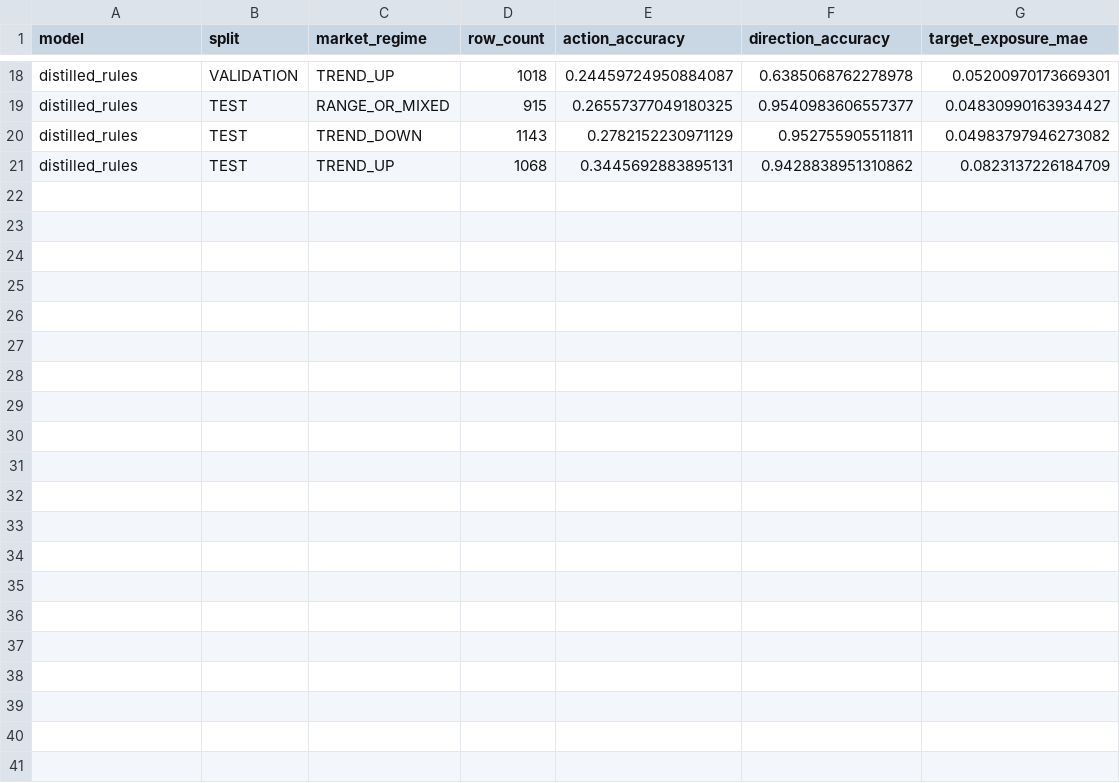
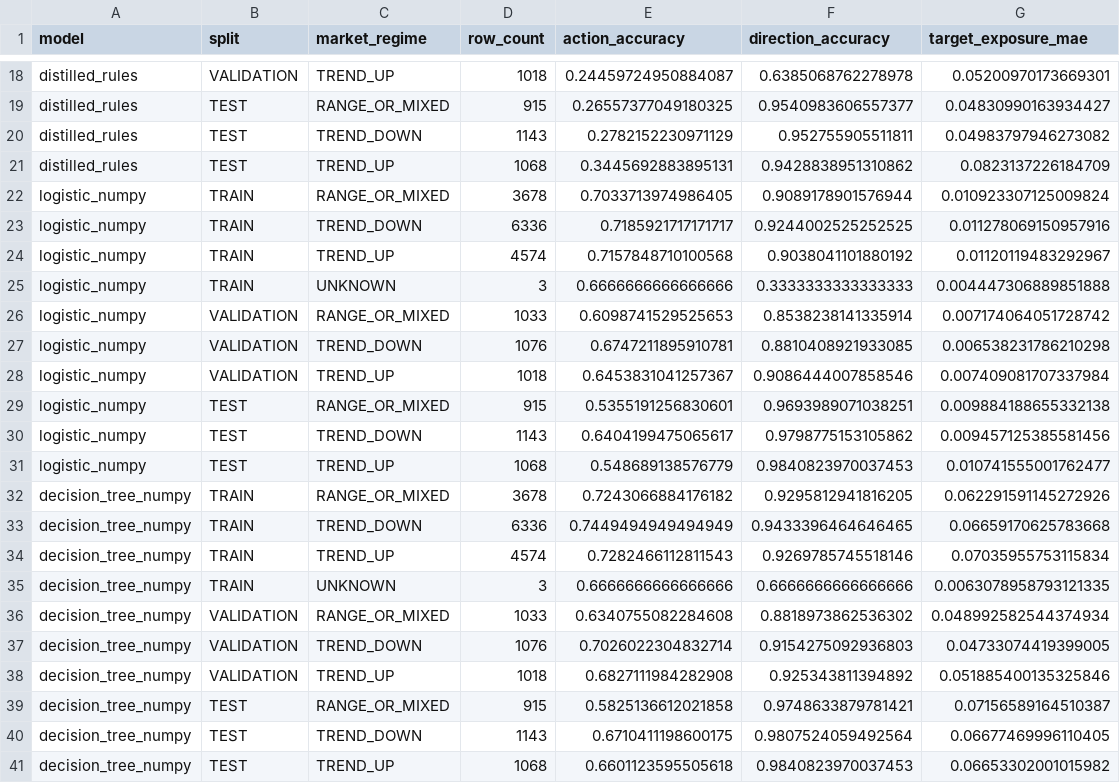
Before and after one commit to owenfff/BTC-Trading-Since-2020, a CSV file: quant/reports/strategy_regime_fidelity.csv, drawn as a sheet; only a part is shown, gaps mark what is left out; the diff names each change by its address in the sheet, - before the commit and + after, or states it on an @@ line.

Commit message:
Record NumPy strategy model comparisons

```diff
--- a/quant/reports/strategy_regime_fidelity.csv
+++ b/quant/reports/strategy_regime_fidelity.csv
+row 22: logistic_numpy | TRAIN | RANGE_OR_MIXED | 3678 | 0.7033713974986405 | 0.9089178901576944 | 0.010923307125009824
+row 23: logistic_numpy | TRAIN | TREND_DOWN | 6336 | 0.7185921717171717 | 0.9244002525252525 | 0.011278069150957916
+row 24: logistic_numpy | TRAIN | TREND_UP | 4574 | 0.7157848710100568 | 0.9038041101880192 | 0.01120119483292967
+row 25: logistic_numpy | TRAIN | UNKNOWN | 3 | 0.6666666666666666 | 0.3333333333333333 | 0.004447306889851888
+row 26: logistic_numpy | VALIDATION | RANGE_OR_MIXED | 1033 | 0.6098741529525653 | 0.8538238141335914 | 0.007174064051728742
+row 27: logistic_numpy | VALIDATION | TREND_DOWN | 1076 | 0.6747211895910781 | 0.8810408921933085 | 0.006538231786210298
+row 28: logistic_numpy | VALIDATION | TREND_UP | 1018 | 0.6453831041257367 | 0.9086444007858546 | 0.007409081707337984
+row 29: logistic_numpy | TEST | RANGE_OR_MIXED | 915 | 0.5355191256830601 | 0.9693989071038251 | 0.009884188655332138
+row 30: logistic_numpy | TEST | TREND_DOWN | 1143 | 0.6404199475065617 | 0.9798775153105862 | 0.009457125385581456
+row 31: logistic_numpy | TEST | TREND_UP | 1068 | 0.548689138576779 | 0.9840823970037453 | 0.010741555001762477
+row 32: decision_tree_numpy | TRAIN | RANGE_OR_MIXED | 3678 | 0.7243066884176182 | 0.9295812941816205 | 0.062291591145272926
+row 33: decision_tree_numpy | TRAIN | TREND_DOWN | 6336 | 0.7449494949494949 | 0.9433396464646465 | 0.06659170625783668
+row 34: decision_tree_numpy | TRAIN | TREND_UP | 4574 | 0.7282466112811543 | 0.9269785745518146 | 0.07035955753115834
+row 35: decision_tree_numpy | TRAIN | UNKNOWN | 3 | 0.6666666666666666 | 0.6666666666666666 | 0.0063078958793121335
+row 36: decision_tree_numpy | VALIDATION | RANGE_OR_MIXED | 1033 | 0.6340755082284608 | 0.8818973862536302 | 0.048992582544374934
+row 37: decision_tree_numpy | VALIDATION | TREND_DOWN | 1076 | 0.7026022304832714 | 0.9154275092936803 | 0.04733074419399005
+row 38: decision_tree_numpy | VALIDATION | TREND_UP | 1018 | 0.6827111984282908 | 0.925343811394892 | 0.051885400135325846
+row 39: decision_tree_numpy | TEST | RANGE_OR_MIXED | 915 | 0.5825136612021858 | 0.9748633879781421 | 0.07156589164510387
+row 40: decision_tree_numpy | TEST | TREND_DOWN | 1143 | 0.6710411198600175 | 0.9807524059492564 | 0.06677469996110405
+row 41: decision_tree_numpy | TEST | TREND_UP | 1068 | 0.6601123595505618 | 0.9840823970037453 | 0.06653302001015982
```
Also changed, not shown: quant/reports/strategy_position_tracking.csv, 3 other files.
